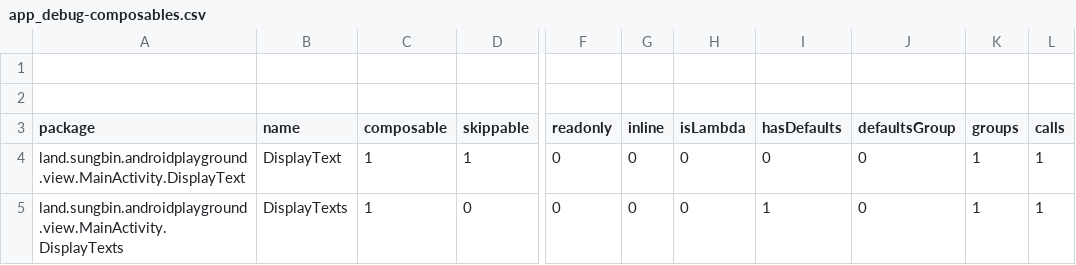
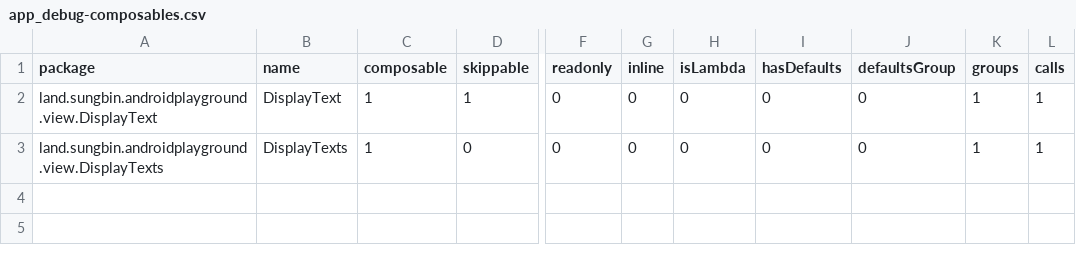
Before and after one commit to jisungbin/AndroidPlayground, a CSV file: report/compose-reports/app_debug-composables.csv, drawn as a sheet; only a part is shown, gaps mark what is left out; removed rows and columns are numbered as before the commit, all else as after; rows hold the shown columns only; the diff names each change by its address in the sheet, - before the commit and + after, or states it on an @@ line.

```diff
--- a/report/compose-reports/app_debug-composables.csv
+++ b/report/compose-reports/app_debug-composables.csv
-row 1: (empty)
-row 2: (empty)
-A2 (package): land.sungbin.androidplayground.view.MainActivity.DisplayText
+A2 (package): land.sungbin.androidplayground.view.DisplayText
-A3 (package): land.sungbin.androidplayground.view.MainActivity.DisplayTexts
+A3 (package): land.sungbin.androidplayground.view.DisplayTexts
-I3 (hasDefaults): 1
+I3 (hasDefaults): 0
```
Also changed, not shown: 6 other files.
